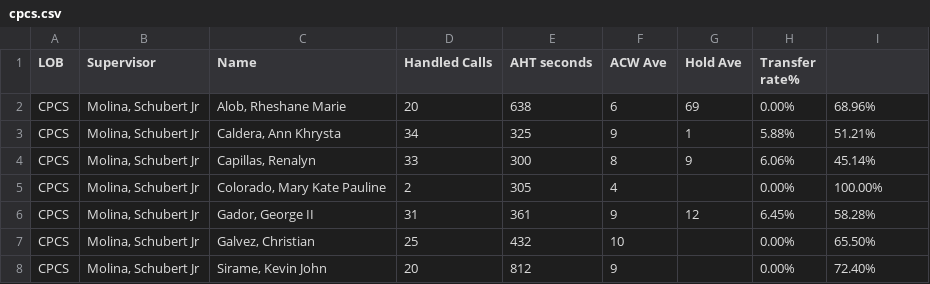
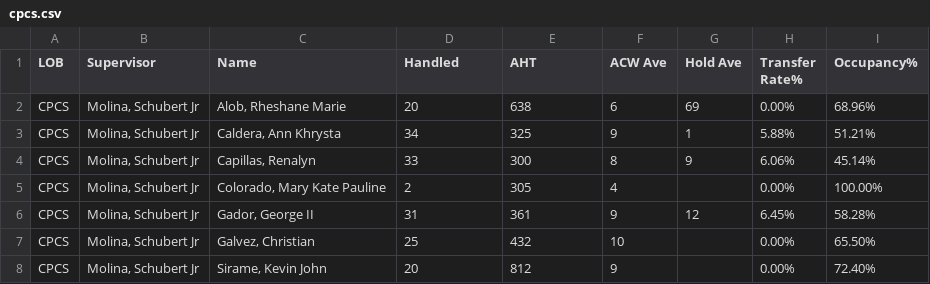
Before and after one commit to cbandoy/CPCSAHTinterval, a CSV file: cpcs.csv, drawn as a sheet; only a part is shown.

```diff
--- a/cpcs.csv
+++ b/cpcs.csv
@@ -1,2 +1,2 @@
-LOB,Supervisor,Name ,Handled Calls ,AHT seconds,ACW Ave,Hold Ave,Transfer rate%,
+LOB,Supervisor,Name,Handled,AHT,ACW Ave,Hold Ave,Transfer Rate%,Occupancy%
 CPCS,"Molina, Schubert Jr","Alob, Rheshane Marie",20,638,6,69,0.00%,68.96%
```
Also changed, not shown: cpcsAHT.csv.
